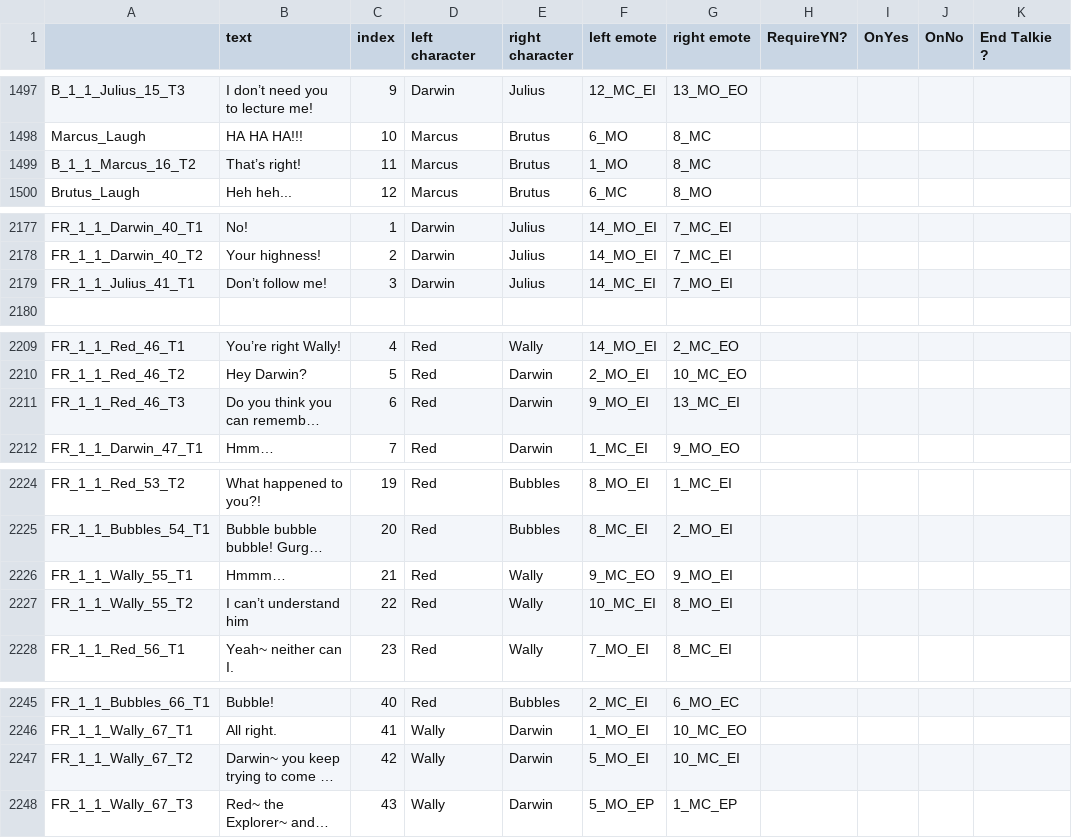
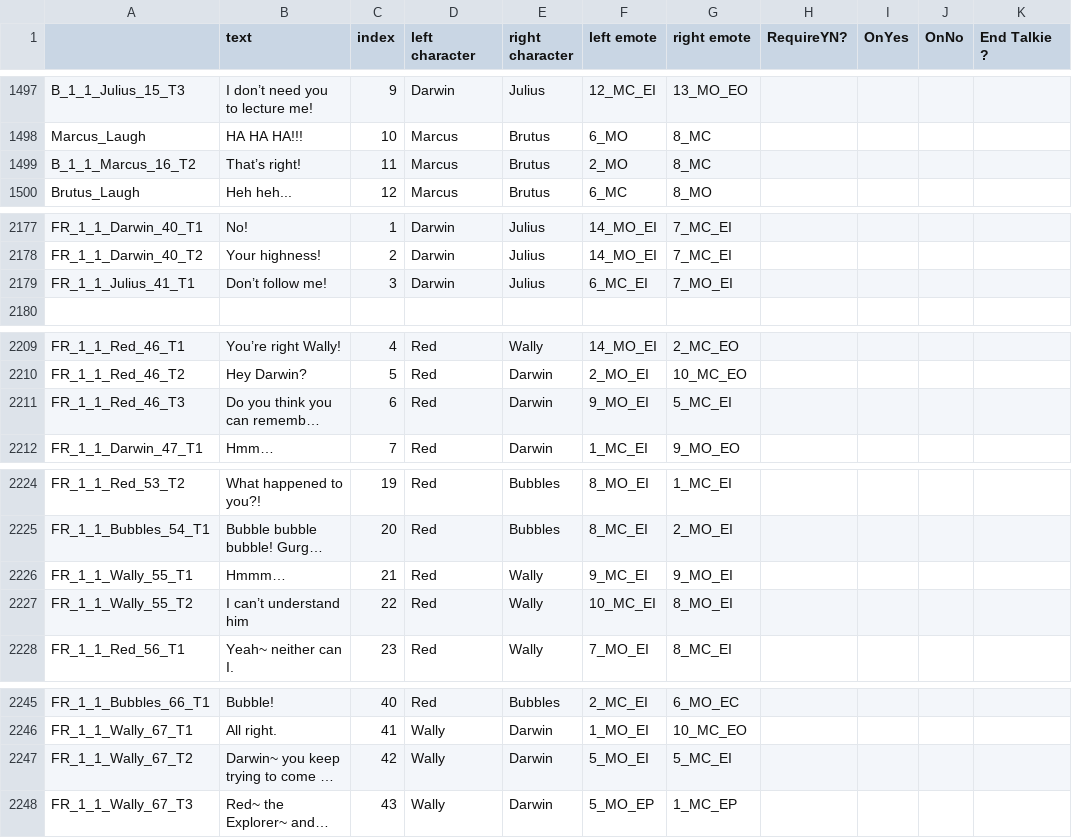
Before and after one commit to redbirdlearningdev1/Alula-Jungle, a CSV file: JungleGame/Assets/Resources/CSV_folder/talkie_objects_complete.csv, drawn as a sheet; only a part is shown, gaps mark what is left out; long unchanged cells end in …; the diff covers the shown part only; the diff names each change by its address in the sheet, - before the commit and + after, or states it on an @@ line.

```diff
--- a/JungleGame/Assets/Resources/CSV_folder/talkie_objects_complete.csv
+++ b/JungleGame/Assets/Resources/CSV_folder/talkie_objects_complete.csv
-F1499 (left emote): 1_MO
+F1499 (left emote): 2_MO
-F2179 (left emote): 14_MC_EI
+F2179 (left emote): 6_MC_EI
-G2211 (right emote): 13_MC_EI
+G2211 (right emote): 5_MC_EI
-F2226 (left emote): 9_MC_EO
+F2226 (left emote): 9_MC_EI
-G2247 (right emote): 10_MC_EI
+G2247 (right emote): 5_MC_EI
```
Also changed, not shown: 33 edited cells elsewhere in this file, 36 other files.
